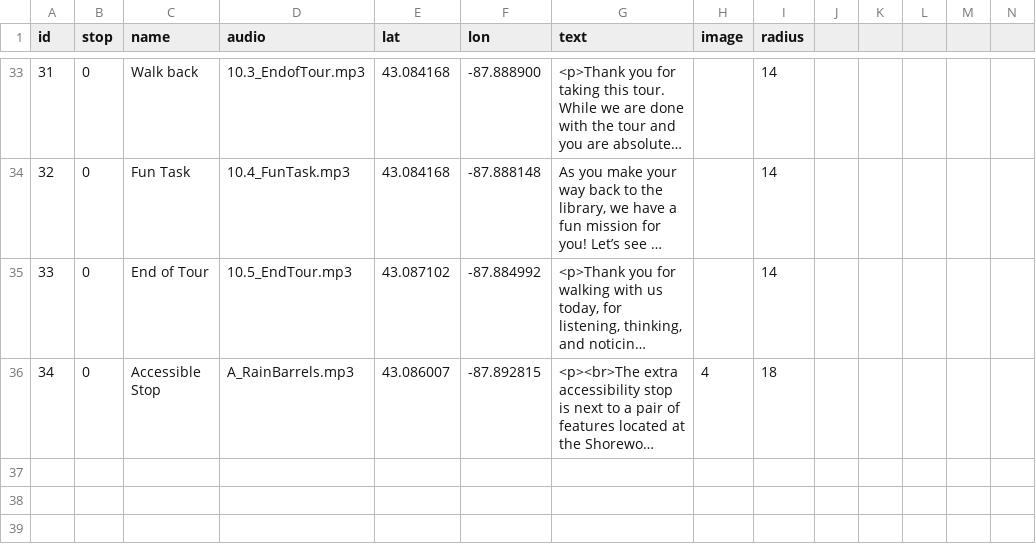
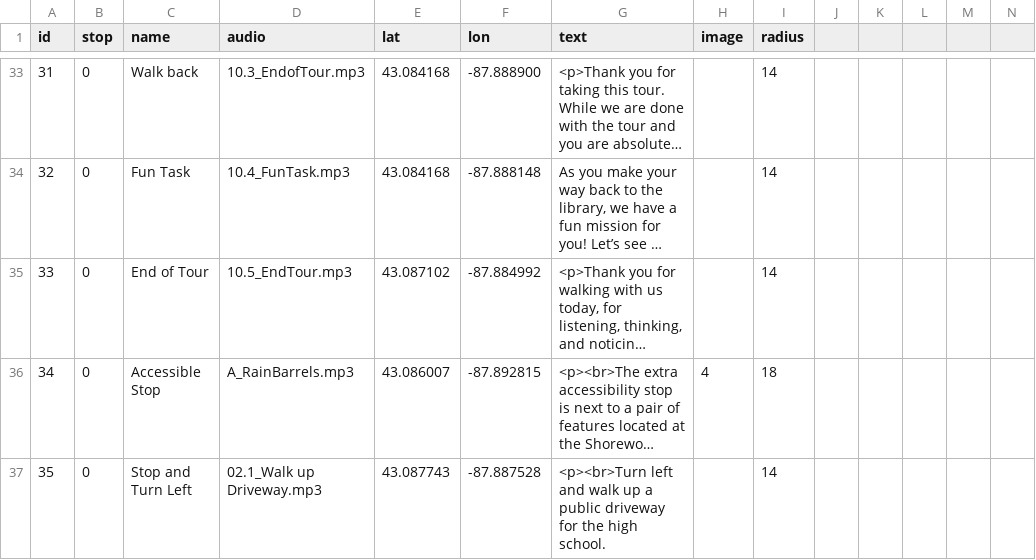
Before and after one commit to NTNawshin/Shorewood-Walking-Tour, a CSV file: data/temp.csv, drawn as a sheet; only a part is shown, gaps mark what is left out; long unchanged cells end in …; rows hold the shown columns only; the diff names each change by its address in the sheet, - before the commit and + after, or states it on an @@ line.

```diff
--- a/data/temp.csv
+++ b/data/temp.csv
+row 37: 35 | 0 | Stop and Turn Left | 02.1_Walk up Driveway.mp3 | 43.087743 | -87.887528 | <p><br>Turn left and walk up a public driveway for the high school. |  | 14
```
Also changed, not shown: 4 other files.
